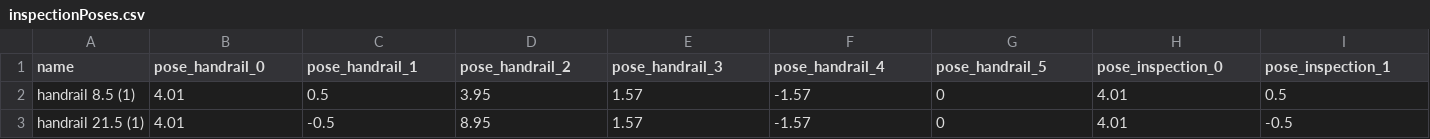
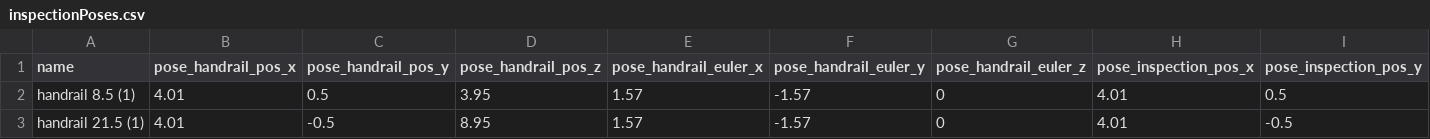
Before and after one commit to morgannewellsun/astrobee, a CSV file: localization/handrail_segmentation/worlds/plugins/inspectionPoses.csv, drawn as a sheet; only a part is shown; the diff covers the shown part only; the diff names each change by its address in the sheet, - before the commit and + after, or states it on an @@ line.

Commit message:
[FEATURE] Save ground truth pose information when generating synthetic segmentation training data

```diff
--- a/localization/handrail_segmentation/worlds/plugins/inspectionPoses.csv
+++ b/localization/handrail_segmentation/worlds/plugins/inspectionPoses.csv
-B1: pose_handrail_0
+B1: pose_handrail_pos_x
-C1: pose_handrail_1
+C1: pose_handrail_pos_y
-D1: pose_handrail_2
+D1: pose_handrail_pos_z
-E1: pose_handrail_3
+E1: pose_handrail_euler_x
-F1: pose_handrail_4
+F1: pose_handrail_euler_y
-G1: pose_handrail_5
+G1: pose_handrail_euler_z
-H1: pose_inspection_0
+H1: pose_inspection_pos_x
-I1: pose_inspection_1
+I1: pose_inspection_pos_y
```
Also changed, not shown: 4 edited cells elsewhere in this file, 44 other files.
